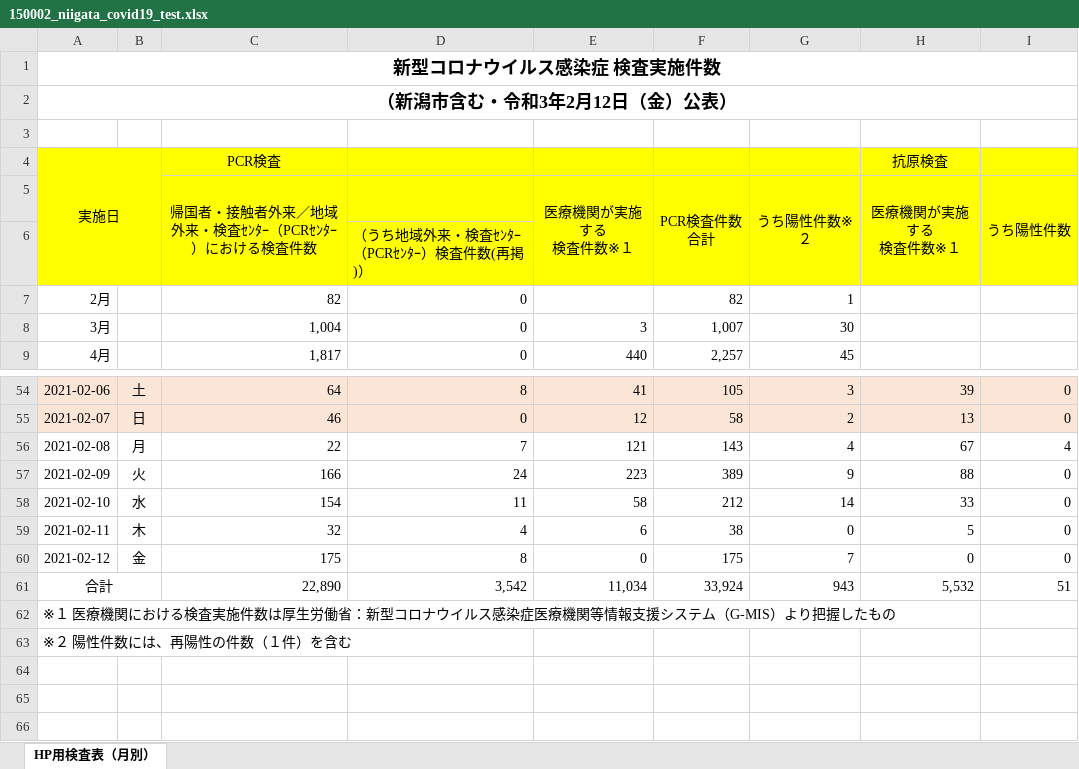
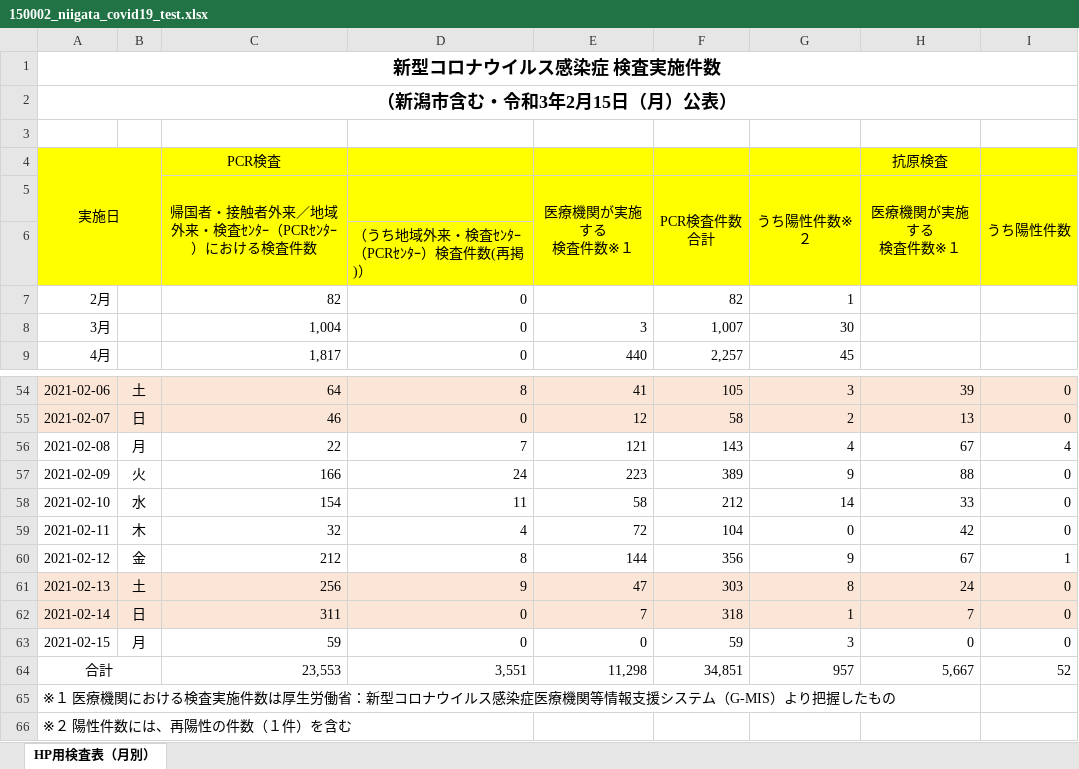
Before and after one commit to CodeForNiigata/covid19-data-niigata, an Excel workbook: dist/xlsx/150002_niigata_covid19_test.xlsx, sheet HP用検査表（月別）, drawn as a sheet; only a part is shown, gaps mark what is left out; values as stored, in another font and other column widths than the file's, no borders; addresses are those after the commit; the diff names each change by its address in the sheet, - before the commit and + after, or states it on an @@ line.

```diff
--- a/dist/xlsx/150002_niigata_covid19_test.xlsx (sheet HP用検査表（月別）)
+++ b/dist/xlsx/150002_niigata_covid19_test.xlsx (sheet HP用検査表（月別）)
-A2: （新潟市含む・令和3年2月12日（金）公表）
+A2: （新潟市含む・令和3年2月15日（月）公表）
-E59 (医療機関が実施する 検査件数※１): 6
+E59 (医療機関が実施する 検査件数※１): 72
-F59 (PCR検査件数 合計): 38
+F59 (PCR検査件数 合計): 104
-H59 (医療機関が実施する 検査件数※１): 5
+H59 (医療機関が実施する 検査件数※１): 42
-C60: 175
+C60: 212
-E60 (医療機関が実施する 検査件数※１): 0
+E60 (医療機関が実施する 検査件数※１): 144
-F60 (PCR検査件数 合計): 175
+F60 (PCR検査件数 合計): 356
-G60 (うち陽性件数※２): 7
+G60 (うち陽性件数※２): 9
-H60 (医療機関が実施する 検査件数※１): 0
+H60 (医療機関が実施する 検査件数※１): 67
-I60 (うち陽性件数): 0
+I60 (うち陽性件数): 1
+row 61: 2021-02-13 | 土 | 256 | 9 | 47 | 303 | 8 | 24 | 0
+row 62: 2021-02-14 | 日 | 311 | 0 | 7 | 318 | 1 | 7 | 0
+row 63: 2021-02-15 | 月 | 59 | 0 | 0 | 59 | 3 | 0 | 0
-C64: 22,890
+C64: 23,553
-D64: 3,542
+D64: 3,551
-E64 (医療機関が実施する 検査件数※１): 11,034
+E64 (医療機関が実施する 検査件数※１): 11,298
-F64 (PCR検査件数 合計): 33,924
+F64 (PCR検査件数 合計): 34,851
-G64 (うち陽性件数※２): 943
+G64 (うち陽性件数※２): 957
-H64 (医療機関が実施する 検査件数※１): 5,532
+H64 (医療機関が実施する 検査件数※１): 5,667
-I64 (うち陽性件数): 51
+I64 (うち陽性件数): 52
```
Also changed, not shown: formulas that keep their value, 7 other files.
